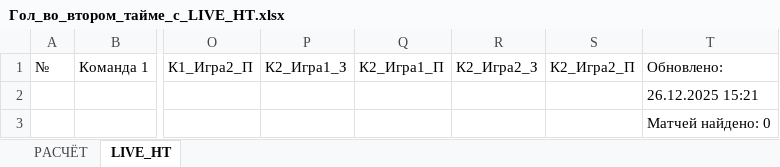
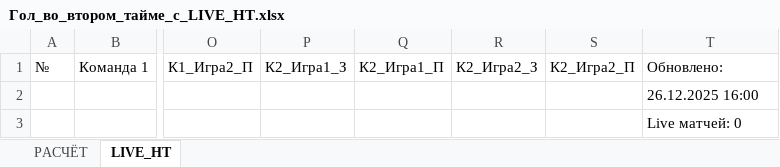
Before and after one commit to konstantinnos-bit/flashscore-parser, an Excel workbook: Гол_во_втором_тайме_с_LIVE_HT.xlsx, sheet LIVE_HT, drawn as a sheet; only a part is shown, gaps mark what is left out; values as stored, in another font and other column widths than the file's, no borders; the diff names each change by its address in the sheet, - before the commit and + after, or states it on an @@ line.

```diff
--- a/Гол_во_втором_тайме_с_LIVE_HT.xlsx (sheet LIVE_HT)
+++ b/Гол_во_втором_тайме_с_LIVE_HT.xlsx (sheet LIVE_HT)
-T2: 26.12.2025 15:21
+T2: 26.12.2025 16:00
-T3: Матчей найдено: 0
+T3: Live матчей: 0
```
